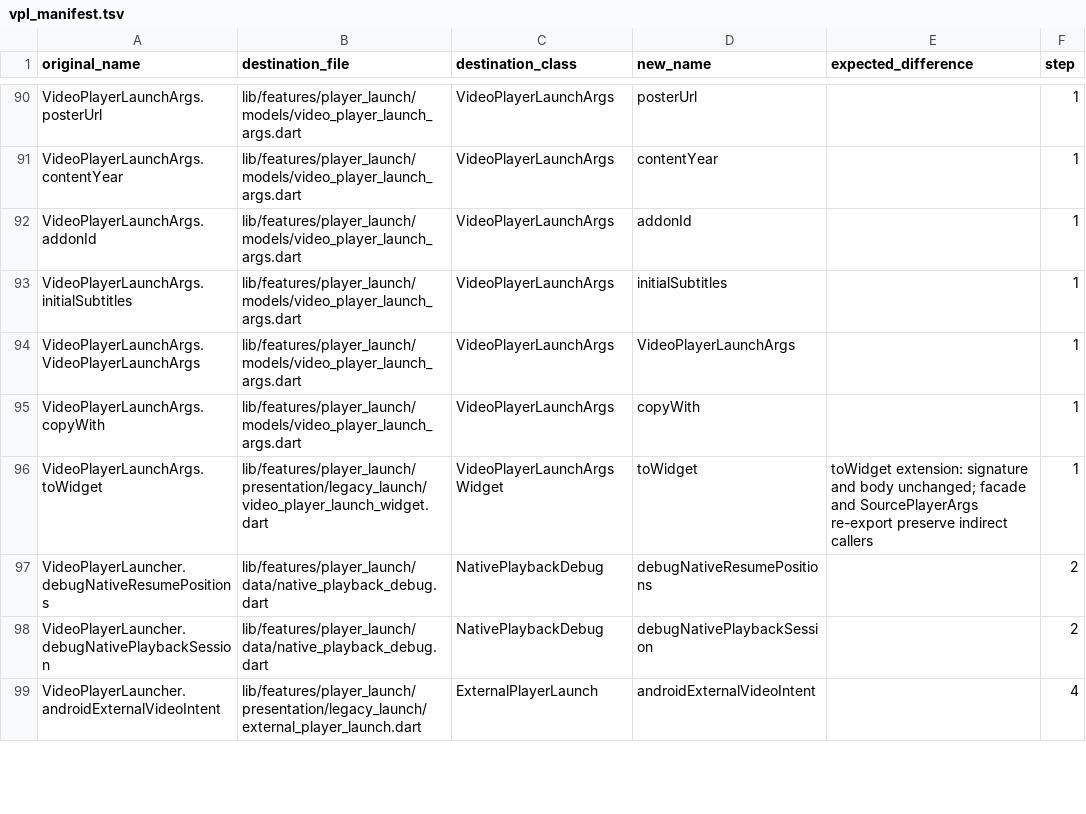
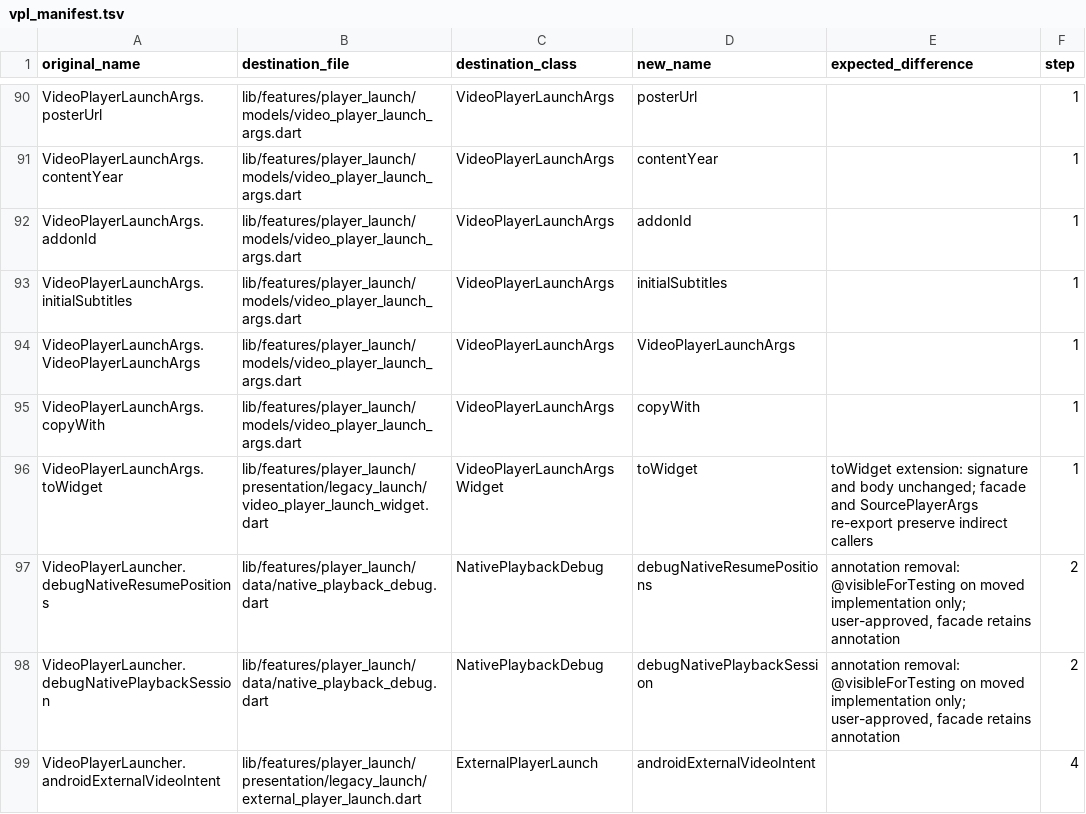
Before and after one commit to varunsalian/debrify, a TSV file: dev/tool/vpl_manifest.tsv, drawn as a sheet; only a part is shown, gaps mark what is left out; the diff covers the shown part only.

```diff
--- a/dev/tool/vpl_manifest.tsv
+++ b/dev/tool/vpl_manifest.tsv
@@ -96,4 +96,4 @@ VideoPlayerLaunchArgs.copyWith	lib/features/player_launch/models/video_player_la
 VideoPlayerLaunchArgs.toWidget	lib/features/player_launch/presentation/legacy_launch/video_player_launch_widget.dart	VideoPlayerLaunchArgsWidget	toWidget	toWidget extension: signature and body unchanged; facade and SourcePlayerArgs re-export preserve indirect callers	1
-VideoPlayerLauncher.debugNativeResumePositions	lib/features/player_launch/data/native_playback_debug.dart	NativePlaybackDebug	debugNativeResumePositions		2
-VideoPlayerLauncher.debugNativePlaybackSession	lib/features/player_launch/data/native_playback_debug.dart	NativePlaybackDebug	debugNativePlaybackSession		2
+VideoPlayerLauncher.debugNativeResumePositions	lib/features/player_launch/data/native_playback_debug.dart	NativePlaybackDebug	debugNativeResumePositions	annotation removal: @visibleForTesting on moved implementation only; user-approved, facade retains annotation	2
+VideoPlayerLauncher.debugNativePlaybackSession	lib/features/player_launch/data/native_playback_debug.dart	NativePlaybackDebug	debugNativePlaybackSession	annotation removal: @visibleForTesting on moved implementation only; user-approved, facade retains annotation	2
 VideoPlayerLauncher.androidExternalVideoIntent	lib/features/player_launch/presentation/legacy_launch/external_player_launch.dart	ExternalPlayerLaunch	androidExternalVideoIntent		4
```
Also changed, not shown: 4 edited cells elsewhere in this file, 21 other files.
